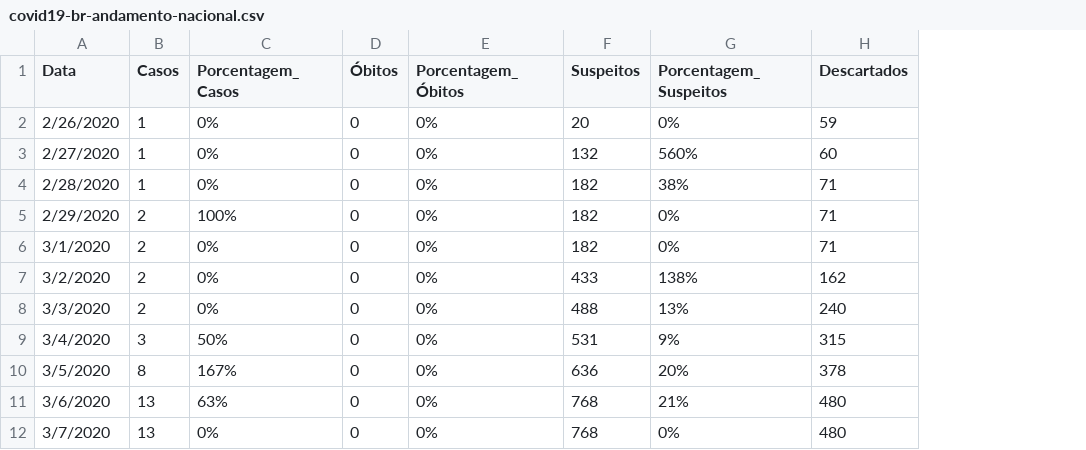
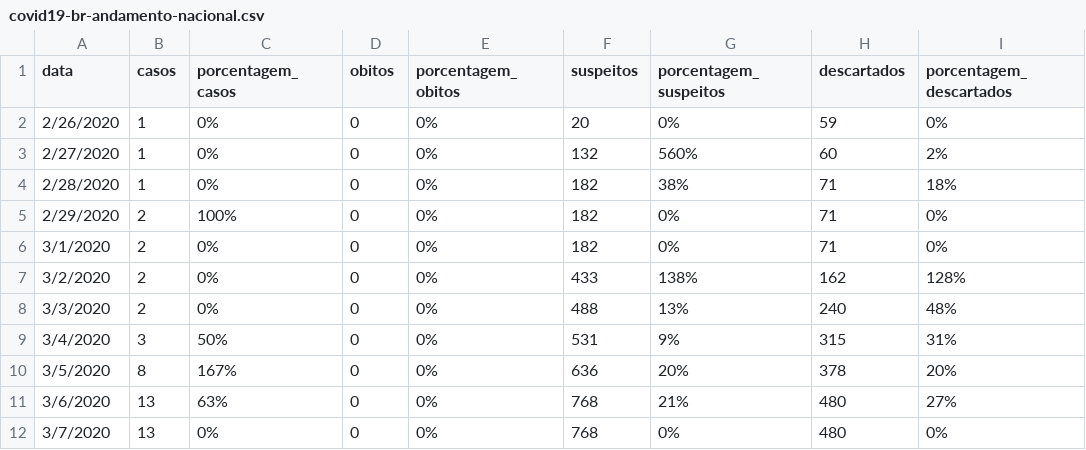
Before and after one commit to marshallowitz/COVID-19-Brazil, a CSV file: covid19-br-andamento-nacional.csv, drawn as a sheet; only a part is shown; the diff names each change by its address in the sheet, - before the commit and + after, or states it on an @@ line.

Commit message:
Add files via upload

```diff
--- a/covid19-br-andamento-nacional.csv
+++ b/covid19-br-andamento-nacional.csv
+column I (porcentagem_descartados), rows 2-12: 0% | 2% | 18% | 0% | 0% | 128% | 48% | 31% | 20% | 27% | 0%
-A1: Data
+A1: data
-B1: Casos
+B1: casos
-C1: Porcentagem_Casos
+C1: porcentagem_casos
-D1: Óbitos
+D1: obitos
-E1: Porcentagem_Óbitos
+E1: porcentagem_obitos
-F1: Suspeitos
+F1: suspeitos
-G1: Porcentagem_Suspeitos
+G1: porcentagem_suspeitos
-H1: Descartados
+H1: descartados
```
